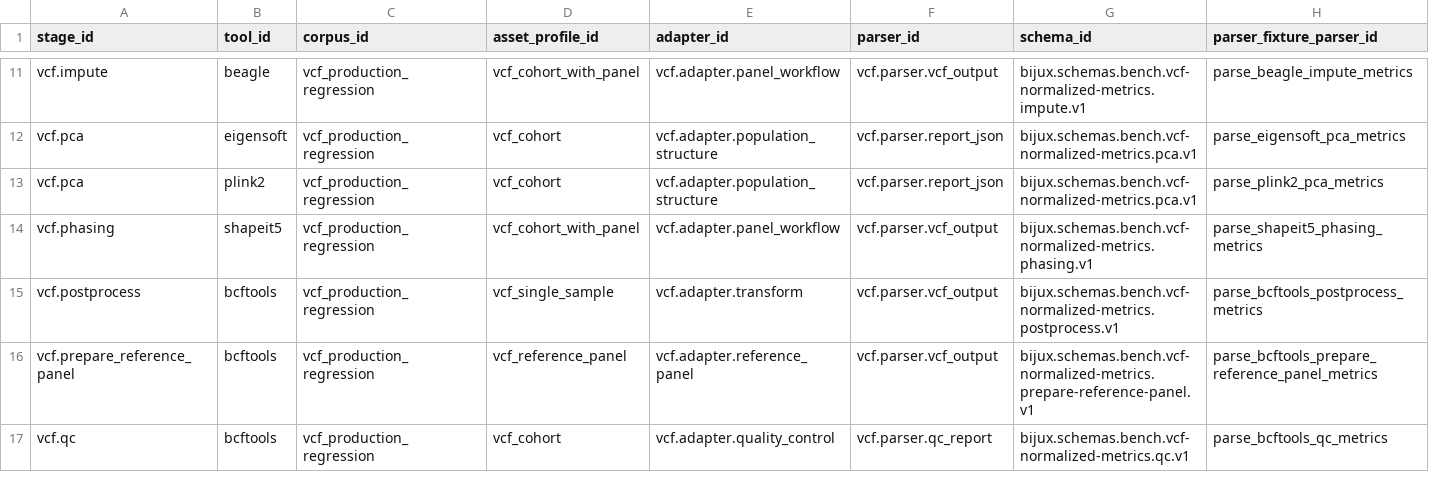
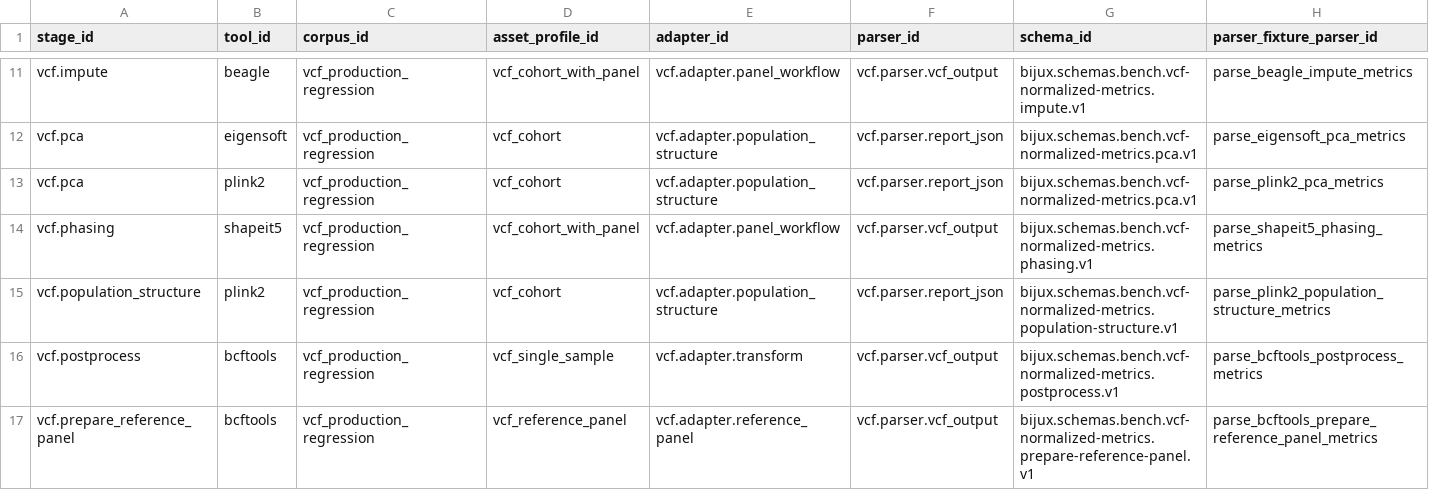
Before and after one commit to bijux/bijux-genomics, a TSV file: benchmarks/readiness/vcf/vcf-parser-fixture-coverage.tsv, drawn as a sheet; only a part is shown, gaps mark what is left out; the shorter side is filled out with more unchanged rows; rows hold the shown columns only; the diff names each change by its address in the sheet, - before the commit and + after, or states it on an @@ line.

Commit message:
chore(vcf-readiness): publish population structure readiness outputs

```diff
--- a/benchmarks/readiness/vcf/vcf-parser-fixture-coverage.tsv
+++ b/benchmarks/readiness/vcf/vcf-parser-fixture-coverage.tsv
+row 15: vcf.population_structure | plink2 | vcf_production_regression | vcf_cohort | vcf.adapter.population_structure | vcf.parser.report_json | bijux.schemas.bench.vcf-normalized-metrics.population-structure.v1 | parse_plink2_population_structure_metrics
```
Also changed, not shown: benchmarks/readiness/vcf-expected-benchmark-results.tsv, benchmarks/readiness/vcf-tool-serving-map.tsv, 16 other files.
